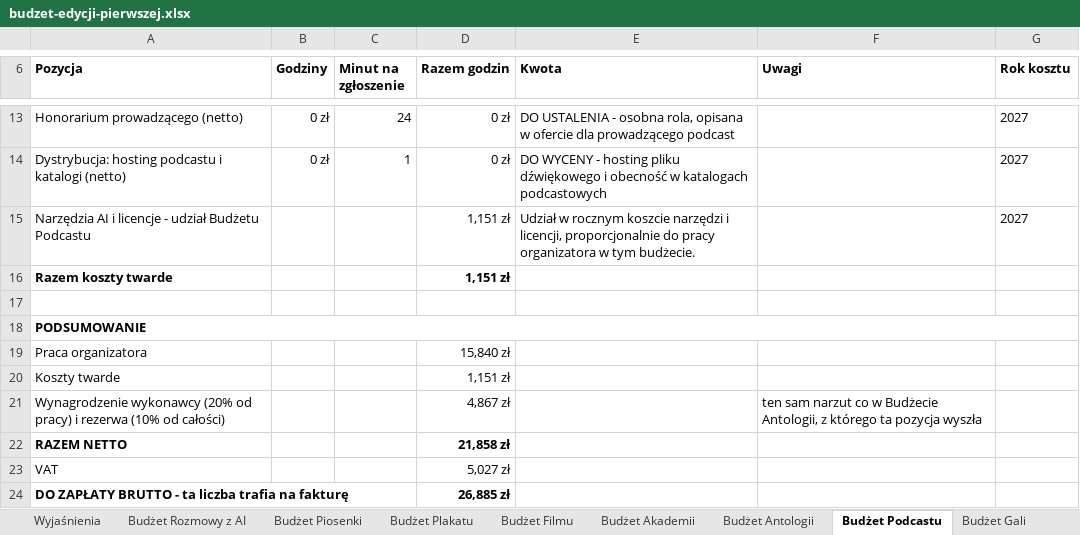
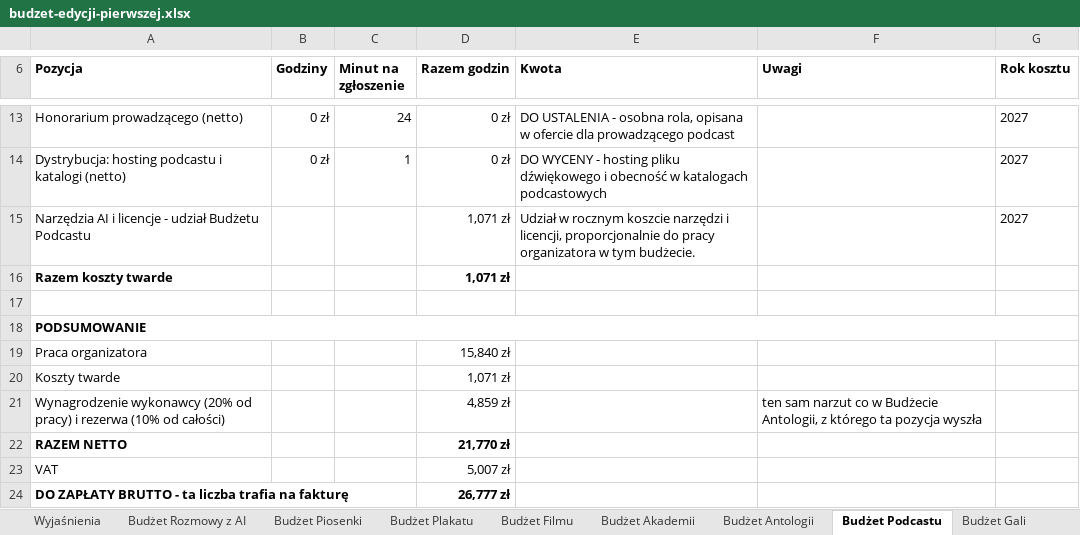
Before and after one commit to kolbinski/konstela, an Excel workbook: budzet-edycji-pierwszej.xlsx, sheet Budżet Podcastu, drawn as a sheet; only a part is shown, gaps mark what is left out; values as stored, in another font and other column widths than the file's, no borders; the diff names each change by its address in the sheet, - before the commit and + after, or states it on an @@ line.

```diff
--- a/budzet-edycji-pierwszej.xlsx (sheet Budżet Podcastu)
+++ b/budzet-edycji-pierwszej.xlsx (sheet Budżet Podcastu)
-D15:D16 (Razem godzin): 1,151 zł
+D15:D16 (Razem godzin): 1,071 zł
-D20 (Razem godzin): 1,151 zł
+D20 (Razem godzin): 1,071 zł
-D21 (Razem godzin): 4,867 zł
+D21 (Razem godzin): 4,859 zł
-D22 (Razem godzin): 21,858 zł
+D22 (Razem godzin): 21,770 zł
-D23 (Razem godzin): 5,027 zł
+D23 (Razem godzin): 5,007 zł
-D24 (Razem godzin): 26,885 zł
+D24 (Razem godzin): 26,777 zł
```
Also changed, not shown: sheet Budżet Uruchomienia, sheet Wyjaśnienia, sheet Budżet Filmu, sheet Budżet Plakatu, sheet Budżet Gali, sheet Budżet Antologii, 2 more sheets, attachments/zestawienie-zadania.xlsx, 49 other files.
